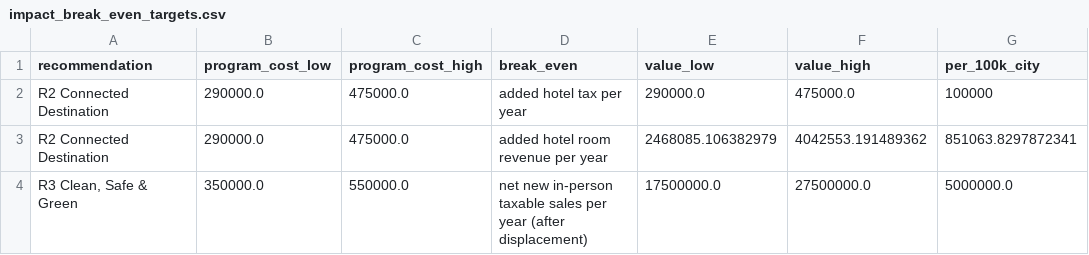
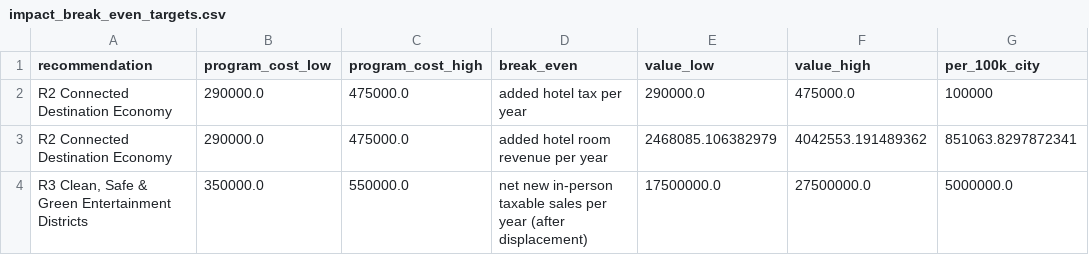
Before and after one commit to EmSchoof/sunstone-ontario-forecast, a CSV file: outputs/tables/impact_break_even_targets.csv, drawn as a sheet; only a part is shown; the diff names each change by its address in the sheet, - before the commit and + after, or states it on an @@ line.

```diff
--- a/outputs/tables/impact_break_even_targets.csv
+++ b/outputs/tables/impact_break_even_targets.csv
-A2:A3 (recommendation): R2 Connected Destination
+A2:A3 (recommendation): R2 Connected Destination Economy
-A4 (recommendation): R3 Clean, Safe & Green
+A4 (recommendation): R3 Clean, Safe & Green Entertainment Districts
```
Also changed, not shown: data/impact_assumptions.csv, outputs/tables/impact_evidence_gaps.csv, 13 other files.
